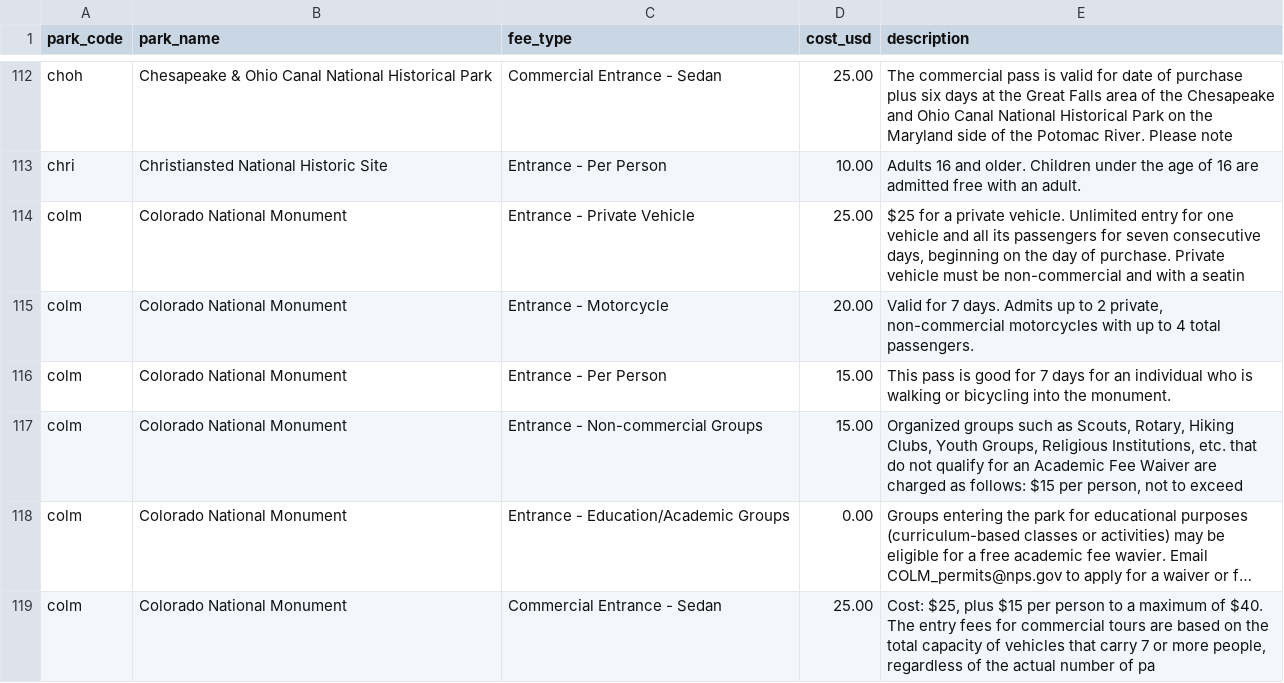
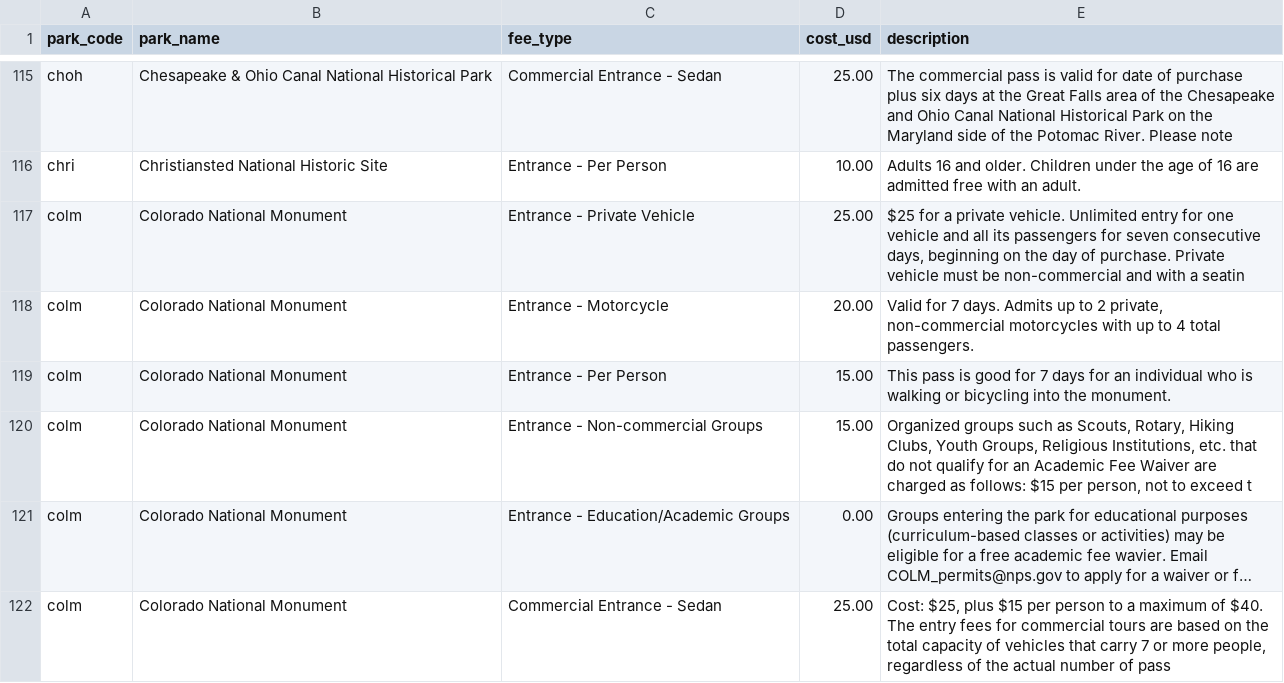
Before and after one commit to kirkwood-justin/park-atlas-data, a CSV file: entrance_fees.csv, drawn as a sheet; only a part is shown, gaps mark what is left out; long unchanged cells end in …; addresses are those after the commit; the diff covers the shown part only; the diff names each change by its address in the sheet, - before the commit and + after, or states it on an @@ line.

```diff
--- a/entrance_fees.csv
+++ b/entrance_fees.csv
-E120 (description): …to exceed
+E120 (description): …to exceed t
-E122 (description): …number of pa
+E122 (description): …number of pass
```
Also changed, not shown: 3 added rows, 2 removed rows and 52 edited cells elsewhere in this file, campgrounds.csv, parks.csv, 2 other files.
